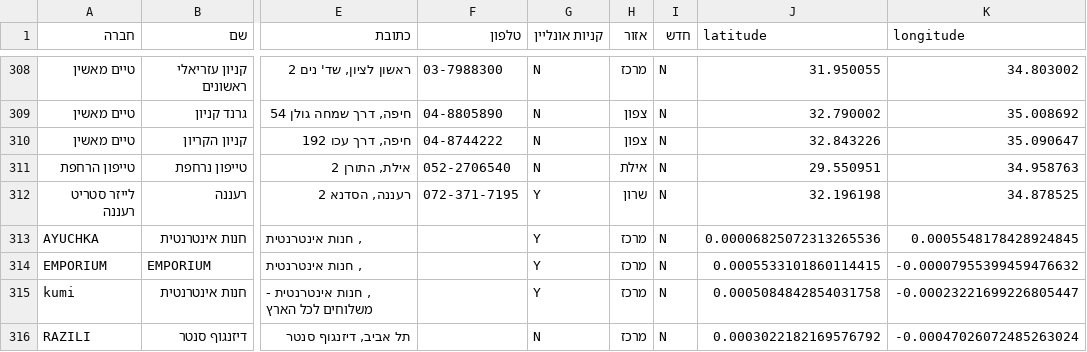
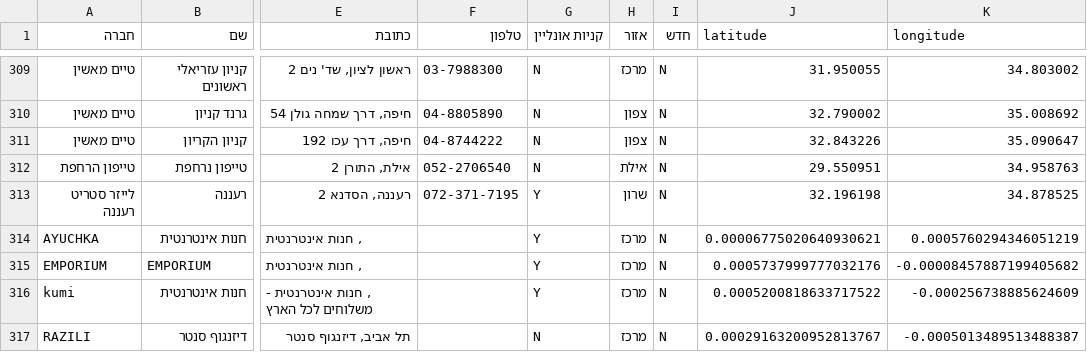
Before and after one commit to Shahar-Y/hvrDB, a CSV file: output/mcc1.csv, drawn as a sheet; only a part is shown, gaps mark what is left out; addresses are those after the commit; the diff covers the shown part only; the diff names each change by its address in the sheet, - before the commit and + after, or states it on an @@ line.

```diff
--- a/output/mcc1.csv
+++ b/output/mcc1.csv
-J314 (latitude): 0.00006825072313265536
+J314 (latitude): 0.00006775020640930621
-K314 (longitude): 0.0005548178428924845
+K314 (longitude): 0.0005760294346051219
-J315 (latitude): 0.0005533101860114415
+J315 (latitude): 0.0005737999777032176
-K315 (longitude): -0.00007955399459476632
+K315 (longitude): -0.00008457887199405682
-J316 (latitude): 0.0005084842854031758
+J316 (latitude): 0.0005200818633717522
-K316 (longitude): -0.00023221699226805447
+K316 (longitude): -0.000256738885624609
-J317 (latitude): 0.0003022182169576792
+J317 (latitude): 0.00029163200952813767
-K317 (longitude): -0.00047026072485263024
+K317 (longitude): -0.0005013489513488387
```
Also changed, not shown: 9 added rows and 48 edited cells elsewhere in this file, 9 other files.
